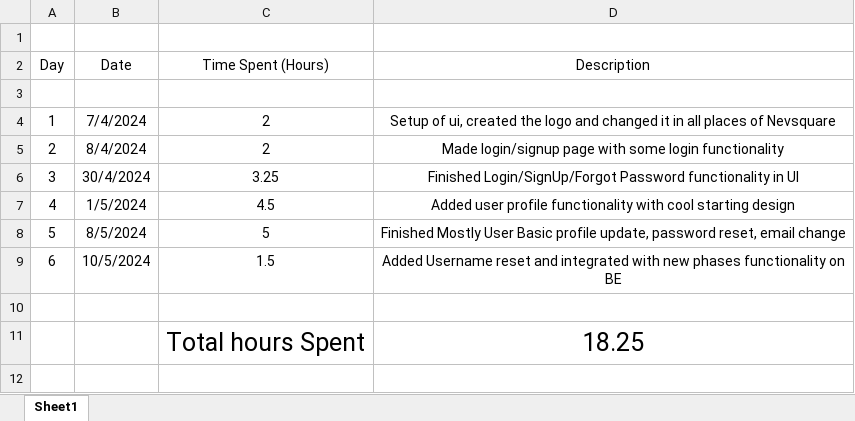
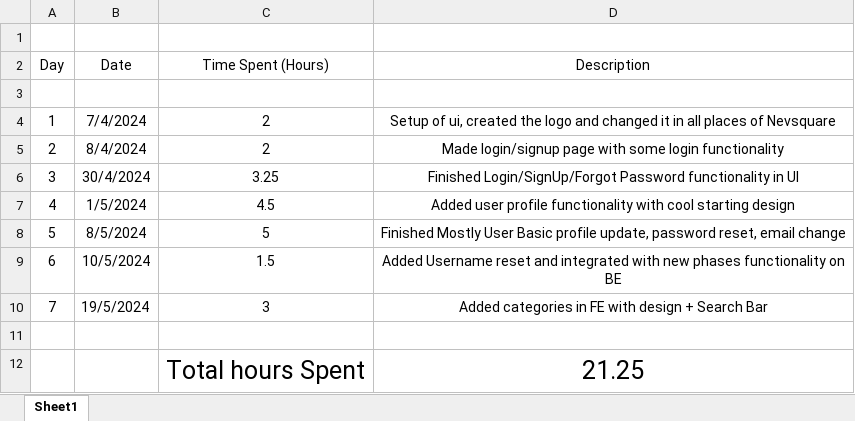
Before and after one commit to AlexandruOlteanu/SwapIt, an Excel workbook: files/documentation/FrontendTimeline.xlsx, sheet Sheet1, drawn as a sheet; values as stored, in another font and other column widths than the file's, no borders; addresses are those after the commit; the diff names each change by its address in the sheet, - before the commit and + after, or states it on an @@ line.

Commit message:
Added categories in FE with design + Search Bar

```diff
--- a/files/documentation/FrontendTimeline.xlsx (sheet Sheet1)
+++ b/files/documentation/FrontendTimeline.xlsx (sheet Sheet1)
+row 10: 7 | 19/5/2024 | 3 | Added categories in FE with design + Search Bar
-D12 (Description): 18.25
+D12 (Description): 21.25
```
Also changed, not shown: 7 other files.
